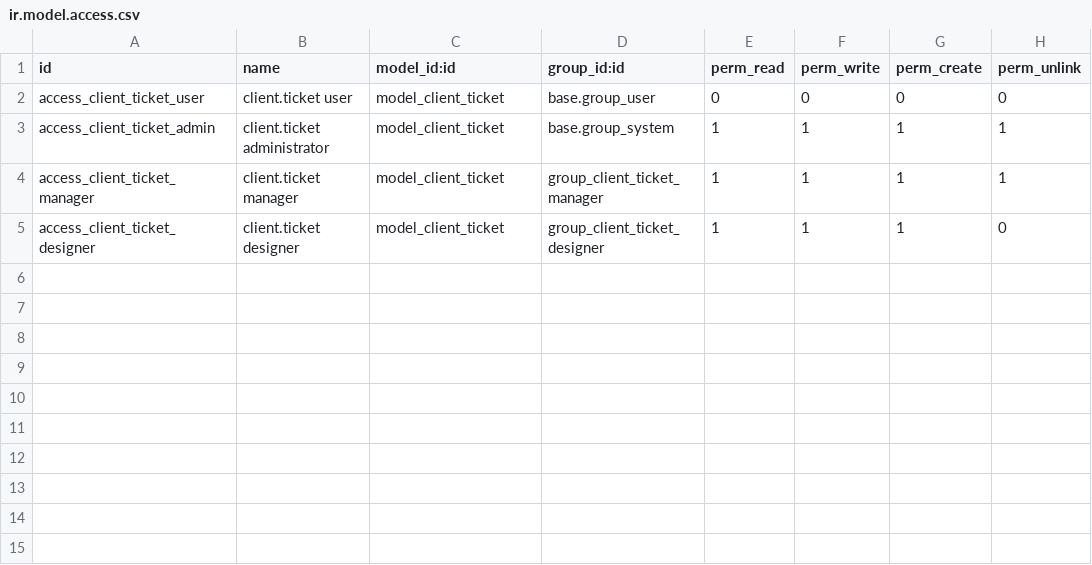
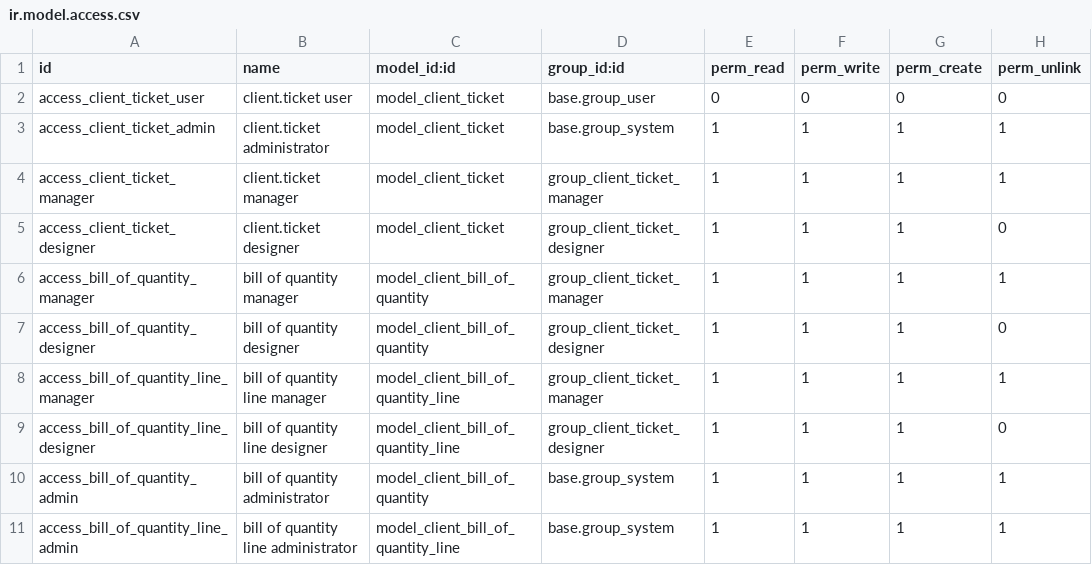
Before and after one commit to Vannabe-ur/Home-Furniture-POC-with-Odoo, a CSV file: addons/my_module/security/ir.model.access.csv, drawn as a sheet.

```diff
--- a/addons/my_module/security/ir.model.access.csv
+++ b/addons/my_module/security/ir.model.access.csv
@@ -5 +5,7 @@ access_client_ticket_manager,client.ticket manager,model_client_ticket,group_cli
 access_client_ticket_designer,client.ticket designer,model_client_ticket,group_client_ticket_designer,1,1,1,0
+access_bill_of_quantity_manager,bill of quantity manager,model_client_bill_of_quantity,group_client_ticket_manager,1,1,1,1
+access_bill_of_quantity_designer,bill of quantity designer,model_client_bill_of_quantity,group_client_ticket_designer,1,1,1,0
+access_bill_of_quantity_line_manager,bill of quantity line manager,model_client_bill_of_quantity_line,group_client_ticket_manager,1,1,1,1
+access_bill_of_quantity_line_designer,bill of quantity line designer,model_client_bill_of_quantity_line,group_client_ticket_designer,1,1,1,0
+access_bill_of_quantity_admin,bill of quantity administrator,model_client_bill_of_quantity,base.group_system,1,1,1,1
+access_bill_of_quantity_line_admin,bill of quantity line administrator,model_client_bill_of_quantity_line,base.group_system,1,1,1,1
```
Also changed, not shown: 7 other files.
